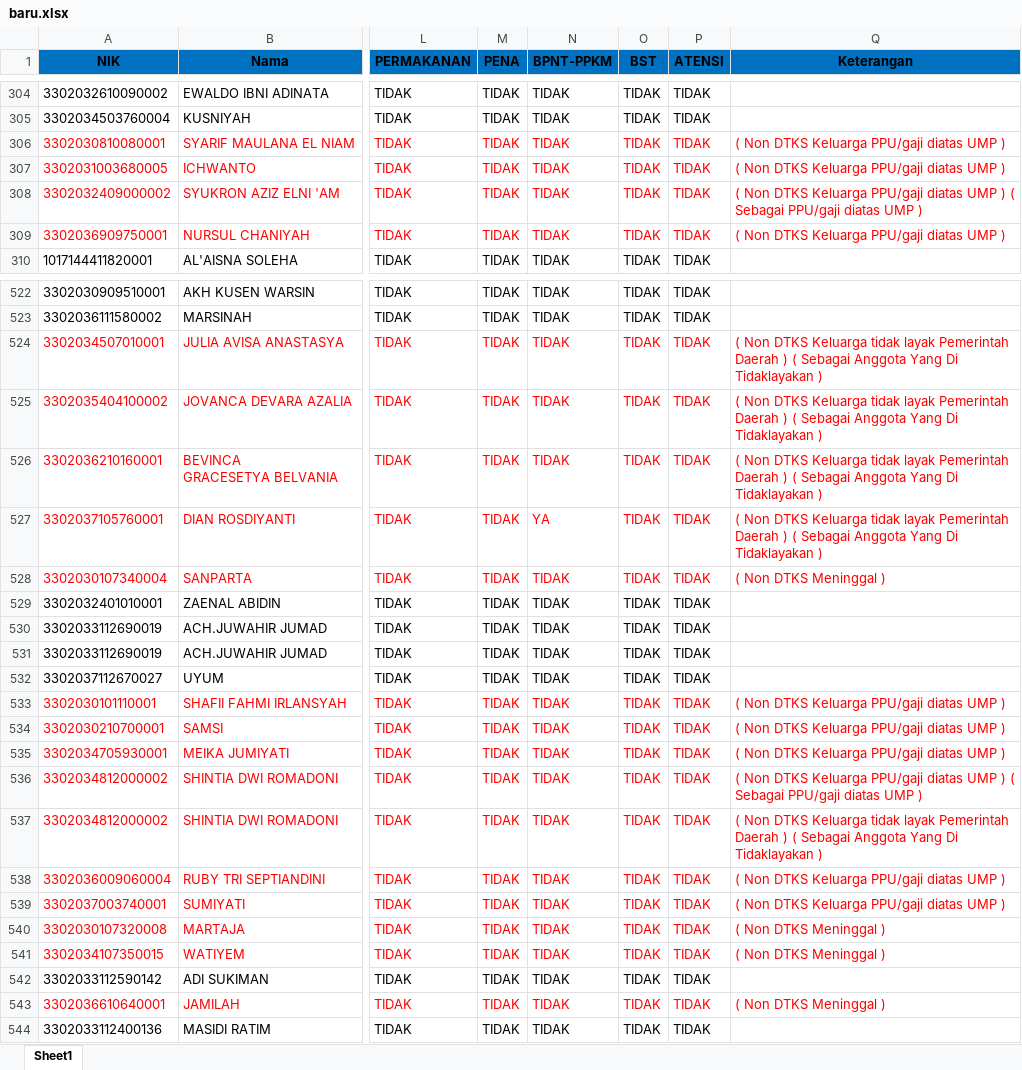
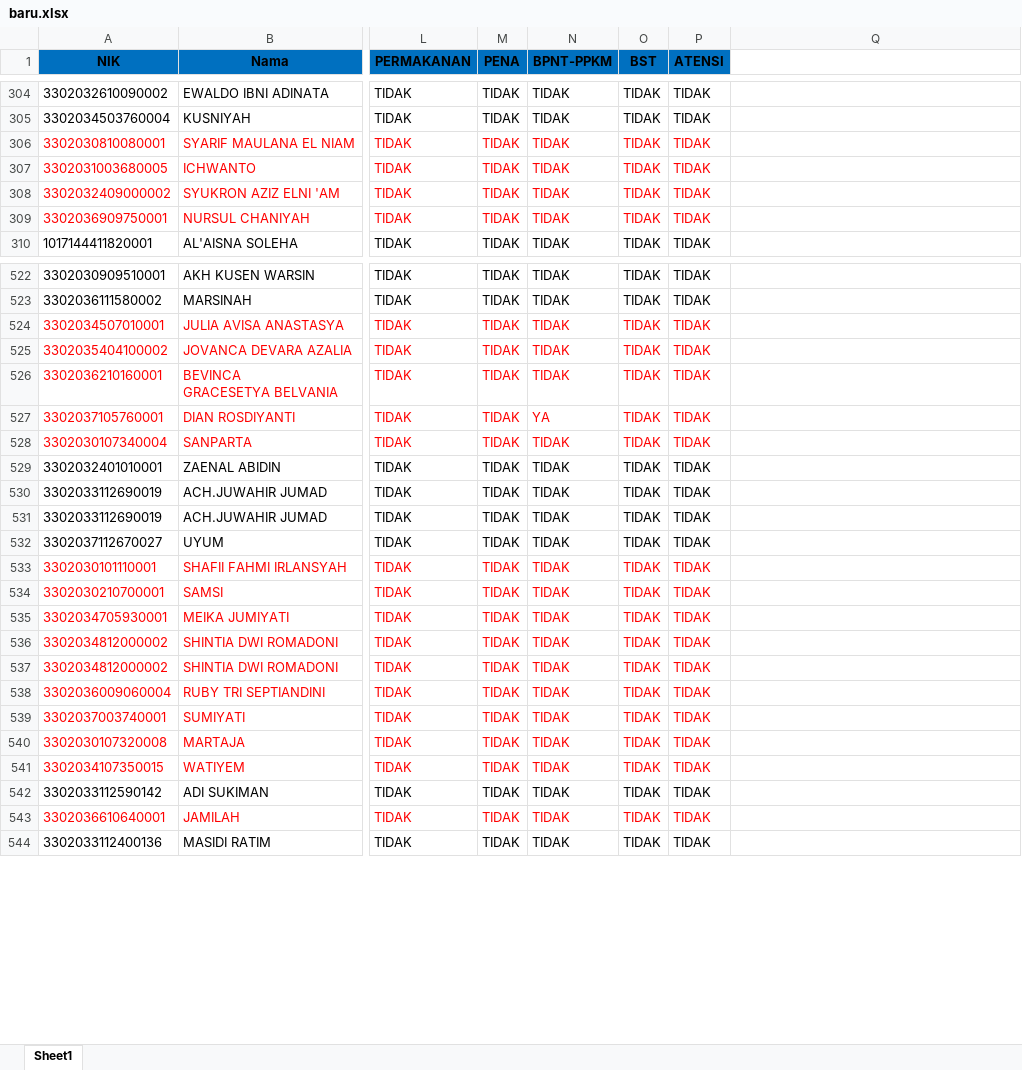
Before and after one commit to flufunic/coba, an Excel workbook: assets/baru.xlsx, sheet Sheet1, drawn as a sheet; only a part is shown, gaps mark what is left out; values as stored, in another font and other column widths than the file's, no borders; the diff covers the shown part only; the diff names each change by its address in the sheet, - before the commit and + after, or states it on an @@ line.

```diff
--- a/assets/baru.xlsx (sheet Sheet1)
+++ b/assets/baru.xlsx (sheet Sheet1)
-Q1: Keterangan
+Q1: (empty)
-Q1 fill: #0070C0
+Q1 fill: none
-Q306:Q307: ( Non DTKS Keluarga PPU/gaji diatas UMP )
+Q306:Q307: (empty)
-Q308: ( Non DTKS Keluarga PPU/gaji diatas UMP ) ( Sebagai PPU/gaji diatas UMP )
+Q308: (empty)
-Q309: ( Non DTKS Keluarga PPU/gaji diatas UMP )
+Q309: (empty)
-Q524:Q527: ( Non DTKS Keluarga tidak layak Pemerintah Daerah ) ( Sebagai Anggota Yang Di Tidaklayakan )
+Q524:Q527: (empty)
-Q528: ( Non DTKS Meninggal )
+Q528: (empty)
-Q533:Q535: ( Non DTKS Keluarga PPU/gaji diatas UMP )
+Q533:Q535: (empty)
-Q536: ( Non DTKS Keluarga PPU/gaji diatas UMP ) ( Sebagai PPU/gaji diatas UMP )
+Q536: (empty)
-Q537: ( Non DTKS Keluarga tidak layak Pemerintah Daerah ) ( Sebagai Anggota Yang Di Tidaklayakan )
+Q537: (empty)
-Q538:Q539: ( Non DTKS Keluarga PPU/gaji diatas UMP )
+Q538:Q539: (empty)
-Q540:Q541: ( Non DTKS Meninggal )
+Q540:Q541: (empty)
-Q543: ( Non DTKS Meninggal )
+Q543: (empty)
```
Also changed, not shown: 573 edited cells elsewhere in this sheet, hidden cells, 3 other files.
